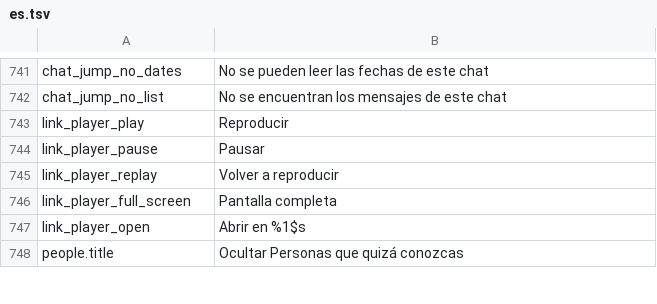
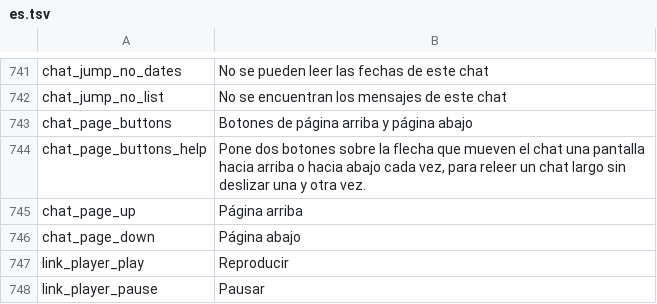
Before and after one commit to SysAdminDoc/HushMessenger, a TSV file: extensions/messenger/src/main/l10n/es.tsv, drawn as a sheet; only a part is shown, gaps mark what is left out; the shorter side is filled out with more unchanged rows; the diff names each change by its address in the sheet, - before the commit and + after, or states it on an @@ line.

```diff
--- a/extensions/messenger/src/main/l10n/es.tsv
+++ b/extensions/messenger/src/main/l10n/es.tsv
+row 743: chat_page_buttons | Botones de página arriba y página abajo
+row 744: chat_page_buttons_help | Pone dos botones sobre la flecha que mueven el chat una pantalla hacia arriba o hacia abajo cada vez, para releer un chat largo sin deslizar una y otra vez.
+row 745: chat_page_up | Página arriba
+row 746: chat_page_down | Página abajo
```
Also changed, not shown: extensions/messenger/src/main/l10n/th.tsv, extensions/messenger/src/main/l10n/tr.tsv, 8 other files.
